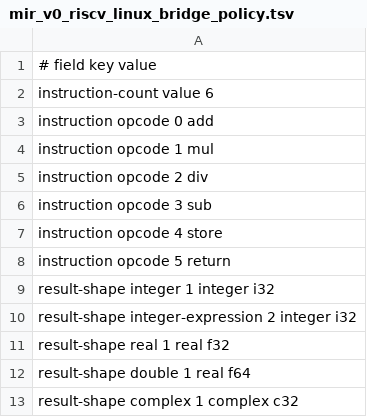
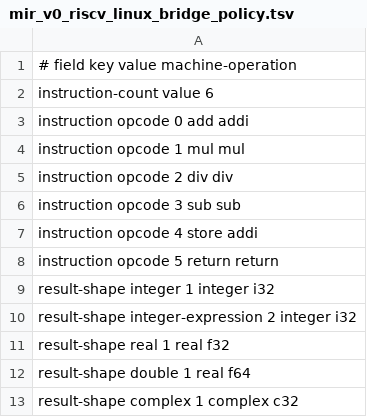
Before and after one commit to lazy-fortran/fortback-new, a TSV file: spec/mir_v0_riscv_linux_bridge_policy.tsv, drawn as a sheet; only a part is shown.

Commit message:
Route MIR expression operations through generated policy

```diff
--- a/spec/mir_v0_riscv_linux_bridge_policy.tsv
+++ b/spec/mir_v0_riscv_linux_bridge_policy.tsv
@@ -1,9 +1,9 @@
-# field key value
+# field key value machine-operation
 instruction-count value 6
-instruction opcode 0 add
-instruction opcode 1 mul
-instruction opcode 2 div
-instruction opcode 3 sub
-instruction opcode 4 store
-instruction opcode 5 return
+instruction opcode 0 add addi
+instruction opcode 1 mul mul
+instruction opcode 2 div div
+instruction opcode 3 sub sub
+instruction opcode 4 store addi
+instruction opcode 5 return return
 result-shape integer 1 integer i32
```
Also changed, not shown: 3 other files.
